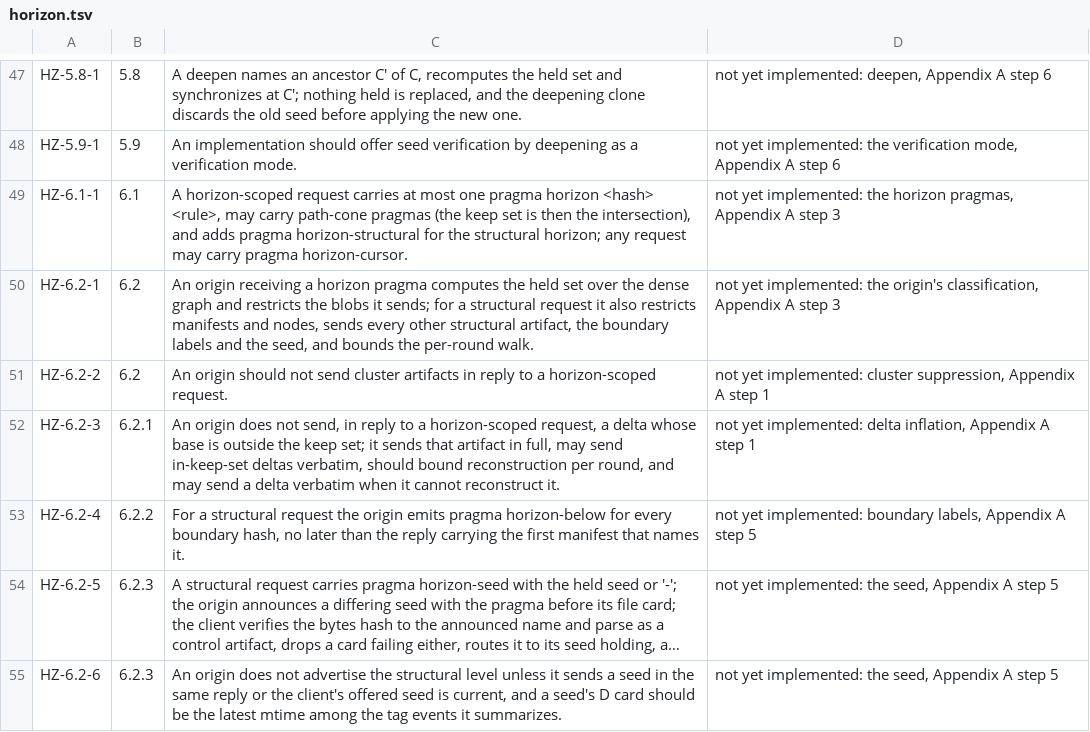
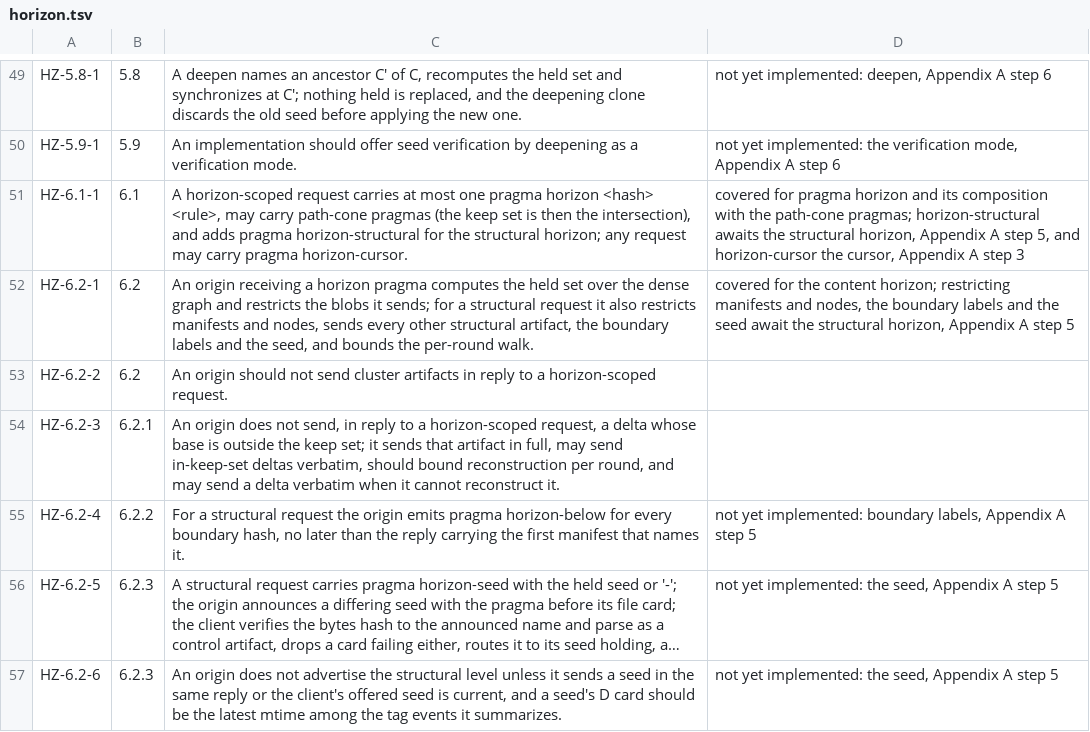
Before and after one commit to danmestas/go-libfossil, a TSV file: conformance/requirements/horizon.tsv, drawn as a sheet; only a part is shown, gaps mark what is left out; long unchanged cells end in …; the diff covers the shown part only.

Commit message:
feat(sync): serve the content horizon and send its pragma
A horizon store asked every peer for the whole history and threw away
what fell below C on arrival, so a horizon clone cost a dense clone's
bandwidth. draft-fossil-horizon-00 §6 lets the request carry the horizon
and the origin restrict what it sends.

The client sends `pragma horizon HASH RULE` after its path-cone pragmas
on every clone and pull, never horizon-structural, and counts the replies
that say `pragma horizon-served content` (HorizonServed on the clone and
sync results, internal and public). It still classifies every reply
locally, so a horizon-ignorant peer stays correct (§6.3).

The handler reads the pragma into the request's cone and serves it
through the existing keep machinery rather than a parallel path: the
pull inventory's keep set drops the blobs below the horizon (via
ConeReferences.HorizonBelow) and every cluster; the clone walk walks the
tree of a held-set check-in only, counts a parent as sent only inside the
held set, and sends every sub-manifest node at its row while sending no
cluster. A crossing delta is inflated through the same sourceKept test
the path cone uses, charged to the round's batch. req-clusters under a
horizon answers nothing, and every reply says horizon-served content.

A horizon store refuses, through refuseClone, a dense clone and a
horizon whose held set is not inside its own, both computed over the
store with horizon.Place. That is the spec's subset test; zit refuses
any other C or rule. A path-only store now also refuses a horizon-only
request, which keeps every path.

Interop with zit at horizon-rfc bbd1435674 holds both ways: zit clones
and pulls at a horizon from the handler, the client from `zit serve`,
and each side's horizon store refuses the other's dense clone.

```diff
--- a/conformance/requirements/horizon.tsv
+++ b/conformance/requirements/horizon.tsv
@@ -48,6 +50,6 @@ HZ-5.8-1	5.8	A deepen names an ancestor C' of C, recomputes the held set and syn
 HZ-5.9-1	5.9	An implementation should offer seed verification by deepening as a verification mode.	not yet implemented: the verification mode, Appendix A step 6
-HZ-6.1-1	6.1	A horizon-scoped request carries at most one pragma horizon <hash> <rule>, may carry path-cone pragmas (the keep set is then the intersection), and adds pragma horizon-structural for the structural horizon; any request may carry pragma horizon-cursor.	not yet implemented: the horizon pragmas, Appendix A step 3
-HZ-6.2-1	6.2	An origin receiving a horizon pragma computes the held set over the dense graph and restricts the blobs it sends; for a structural request it also restricts manifests and nodes, sends every other structural artifact, the boundary labels and the seed, and bounds the per-round walk.	not yet implemented: the origin's classification, Appendix A step 3
-HZ-6.2-2	6.2	An origin should not send cluster artifacts in reply to a horizon-scoped request.	not yet implemented: cluster suppression, Appendix A step 1
-HZ-6.2-3	6.2.1	An origin does not send, in reply to a horizon-scoped request, a delta whose base is outside the keep set; it sends that artifact in full, may send in-keep-set deltas verbatim, should bound reconstruction per round, and may send a delta verbatim when it cannot reconstruct it.	not yet implemented: delta inflation, Appendix A step 1
+HZ-6.1-1	6.1	A horizon-scoped request carries at most one pragma horizon <hash> <rule>, may carry path-cone pragmas (the keep set is then the intersection), and adds pragma horizon-structural for the structural horizon; any request may carry pragma horizon-cursor.	covered for pragma horizon and its composition with the path-cone pragmas; horizon-structural awaits the structural horizon, Appendix A step 5, and horizon-cursor the cursor, Appendix A step 3
+HZ-6.2-1	6.2	An origin receiving a horizon pragma computes the held set over the dense graph and restricts the blobs it sends; for a structural request it also restricts manifests and nodes, sends every other structural artifact, the boundary labels and the seed, and bounds the per-round walk.	covered for the content horizon; restricting manifests and nodes, the boundary labels and the seed await the structural horizon, Appendix A step 5
+HZ-6.2-2	6.2	An origin should not send cluster artifacts in reply to a horizon-scoped request.
+HZ-6.2-3	6.2.1	An origin does not send, in reply to a horizon-scoped request, a delta whose base is outside the keep set; it sends that artifact in full, may send in-keep-set deltas verbatim, should bound reconstruction per round, and may send a delta verbatim when it cannot reconstruct it.
 HZ-6.2-4	6.2.2	For a structural request the origin emits pragma horizon-below for every boundary hash, no later than the reply carrying the first manifest that names it.	not yet implemented: boundary labels, Appendix A step 5
```
Also changed, not shown: 2 added rows and 6 edited cells elsewhere in this file, 20 other files.
